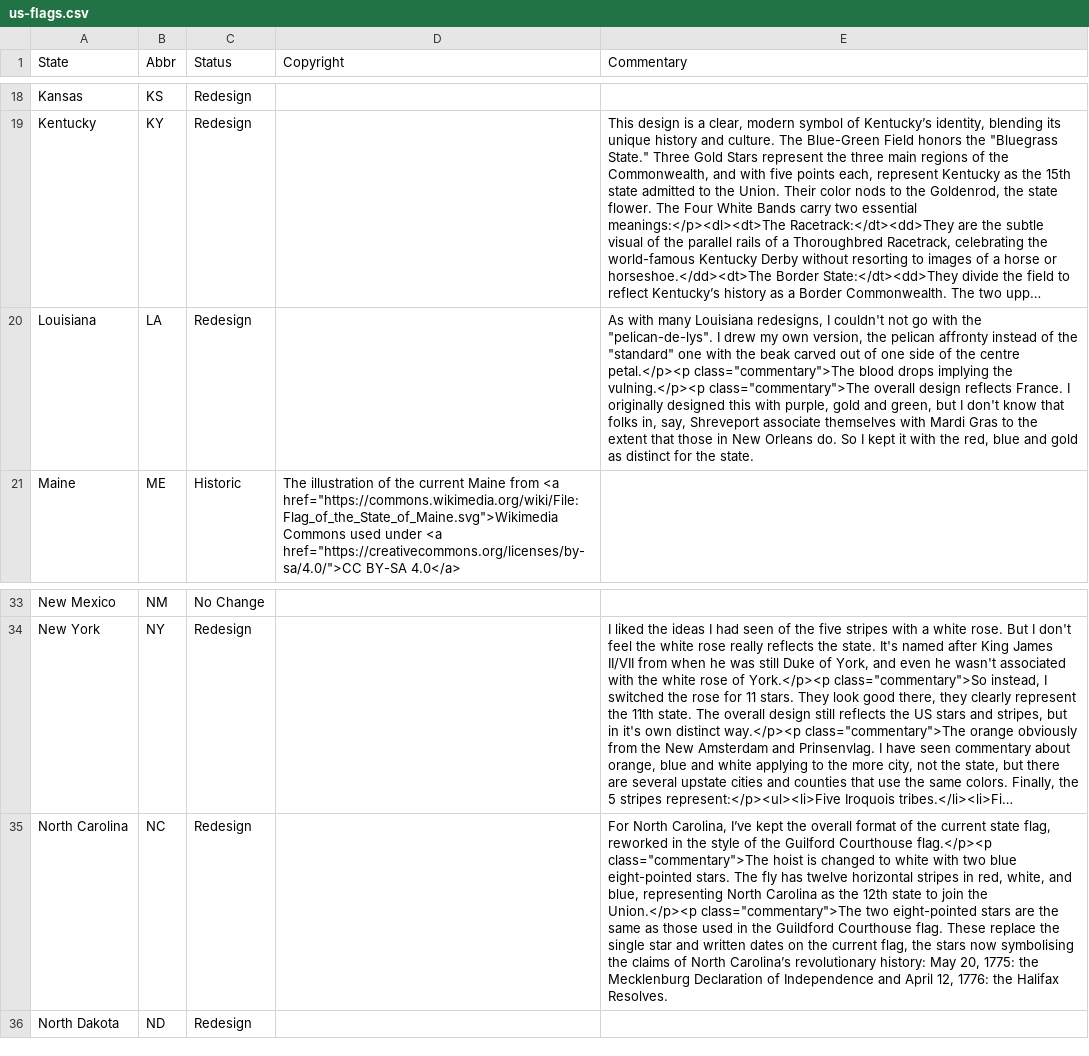
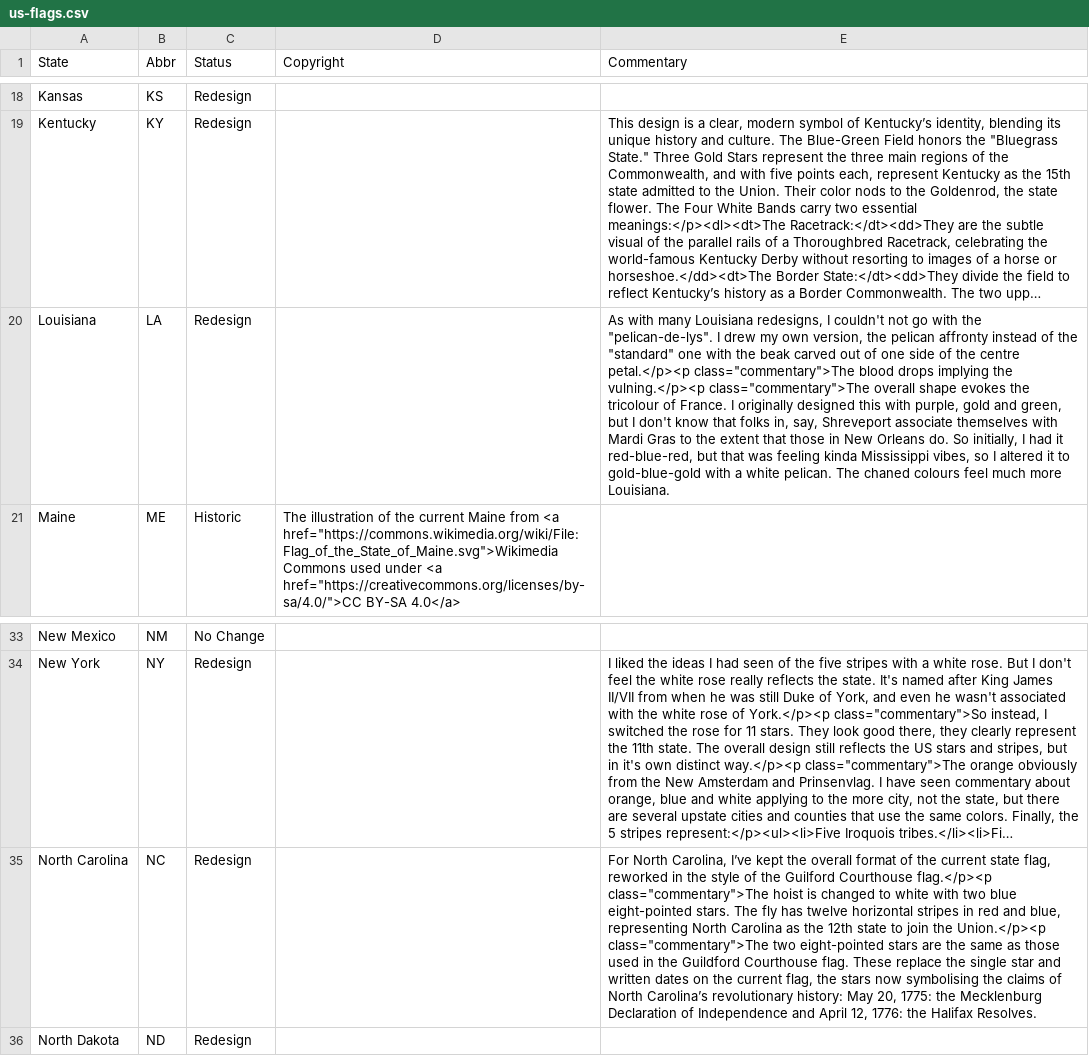
Before and after one commit to mcswee/divs-au, a CSV file: us-flags/us-flags.csv, drawn as a sheet; only a part is shown, gaps mark what is left out; long unchanged cells end in …; the diff names each change by its address in the sheet, - before the commit and + after, or states it on an @@ line.

Commit message:
Update us-flags.csv

```diff
--- a/us-flags/us-flags.csv
+++ b/us-flags/us-flags.csv
-E20 (Commentary): …class="commentary">The overall design reflects France. I originally designed this with purple, gold and green, but I don't know that folks in, say, Shreveport associate themselves with Mardi Gras to the extent that those in New Orleans do. So I kept it with the red, blue and gold as distinct for the state.
+E20 (Commentary): …class="commentary">The overall shape evokes the tricolour of France. I originally designed this with purple, gold and green, but I don't know that folks in, say, Shreveport associate themselves with Mardi Gras to the extent that those in New Orleans do. So initially, I had it red-blue-red, but that was feeling kinda Mississippi vibes, so I altered it to gold-blue-gold with a white pelican. The chaned colours feel much more Louisiana.
-E35 (Commentary): …stripes in red, white, and blue,…
+E35 (Commentary): …stripes in red and blue,…
```
